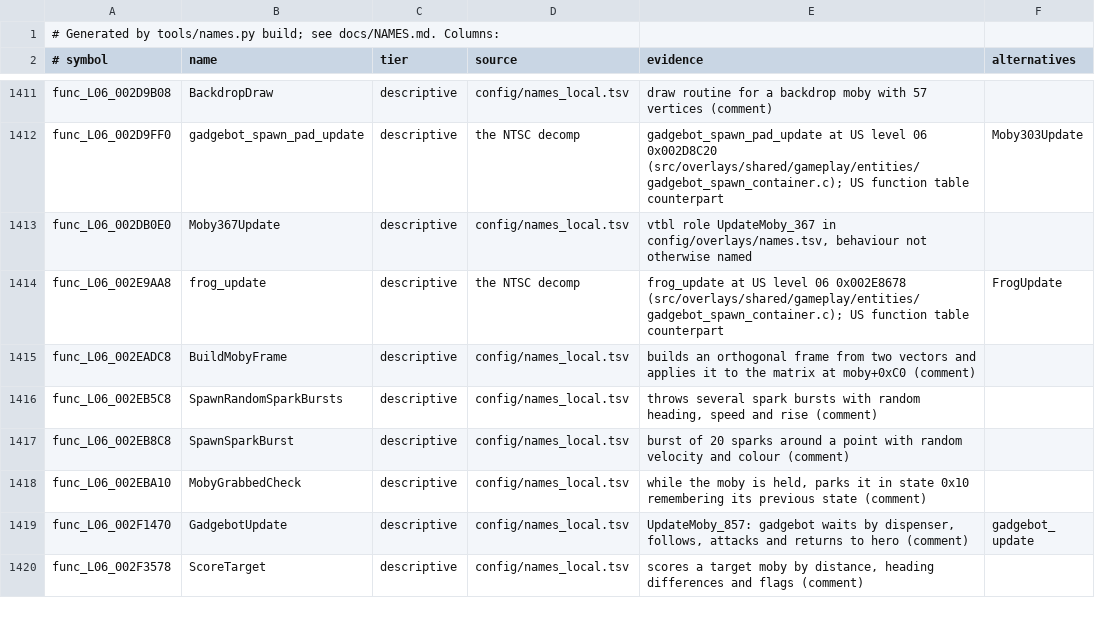
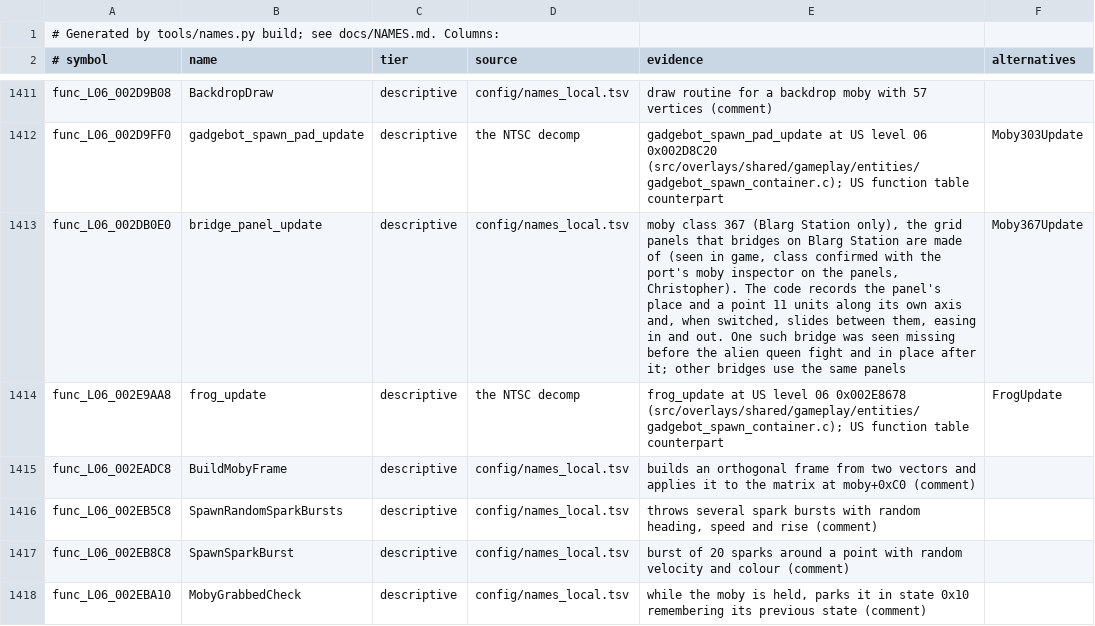
Before and after one commit to OpenRAC/rac1-decomp, a TSV file: config/names.tsv, drawn as a sheet; only a part is shown, gaps mark what is left out; the shorter side is filled out with more unchanged rows.

```diff
--- a/config/names.tsv
+++ b/config/names.tsv
@@ -1412,3 +1412,3 @@ func_L06_002D9B08	BackdropDraw	descriptive	config/names_local.tsv	draw routine f
 func_L06_002D9FF0	gadgebot_spawn_pad_update	descriptive	the NTSC decomp	gadgebot_spawn_pad_update at US level 06 0x002D8C20 (src/overlays/shared/gameplay/entities/gadgebot_spawn_container.c); US function table counterpart	Moby303Update
-func_L06_002DB0E0	Moby367Update	descriptive	config/names_local.tsv	vtbl role UpdateMoby_367 in config/overlays/names.tsv, behaviour not otherwise named	
+func_L06_002DB0E0	bridge_panel_update	descriptive	config/names_local.tsv	moby class 367 (Blarg Station only), the grid panels that bridges on Blarg Station are made of (seen in game, class confirmed with the port's moby inspector on the panels, Christopher). The code records the panel's place and a point 11 units along its own axis and, when switched, slides between them, easing in and out. One such bridge was seen missing before the alien queen fight and in place after it; other bridges use the same panels	Moby367Update
 func_L06_002E9AA8	frog_update	descriptive	the NTSC decomp	frog_update at US level 06 0x002E8678 (src/overlays/shared/gameplay/entities/gadgebot_spawn_container.c); US function table counterpart	FrogUpdate
```
Also changed, not shown: config/names_local.tsv, 2 other files.
